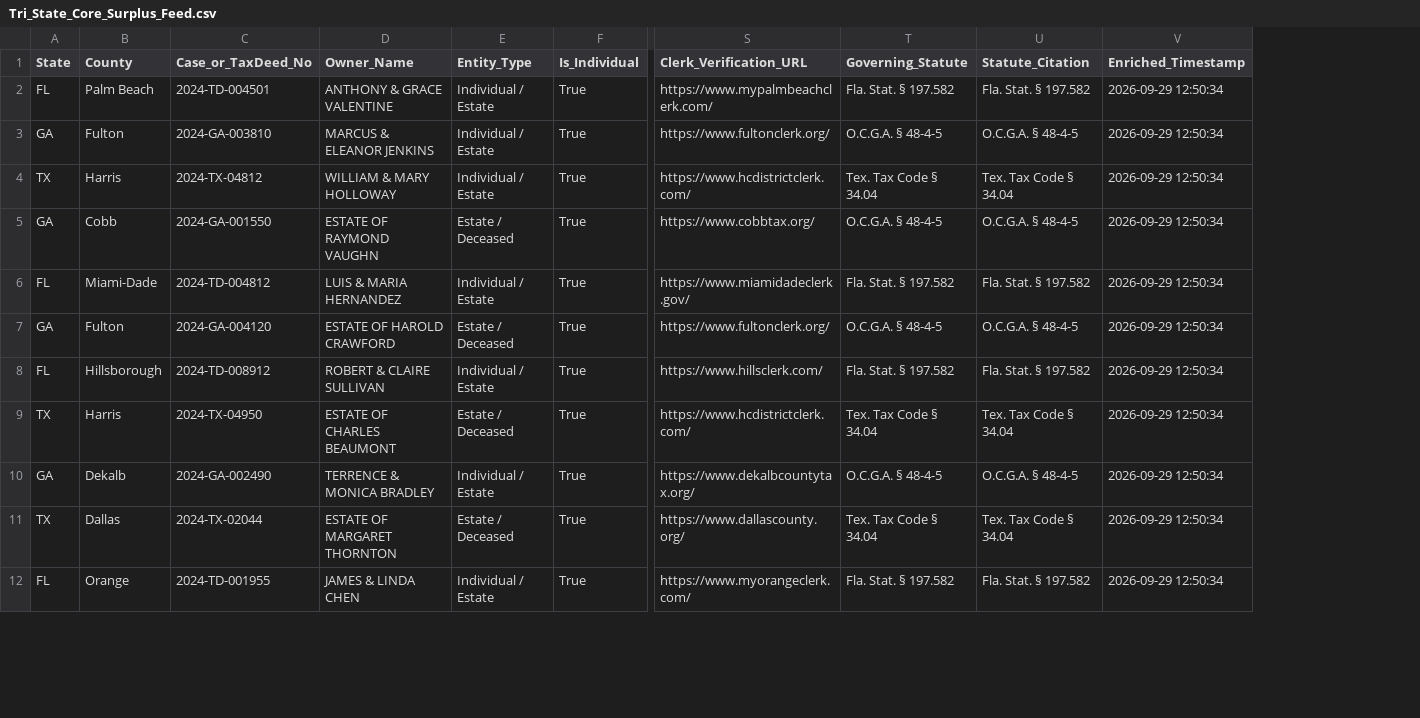
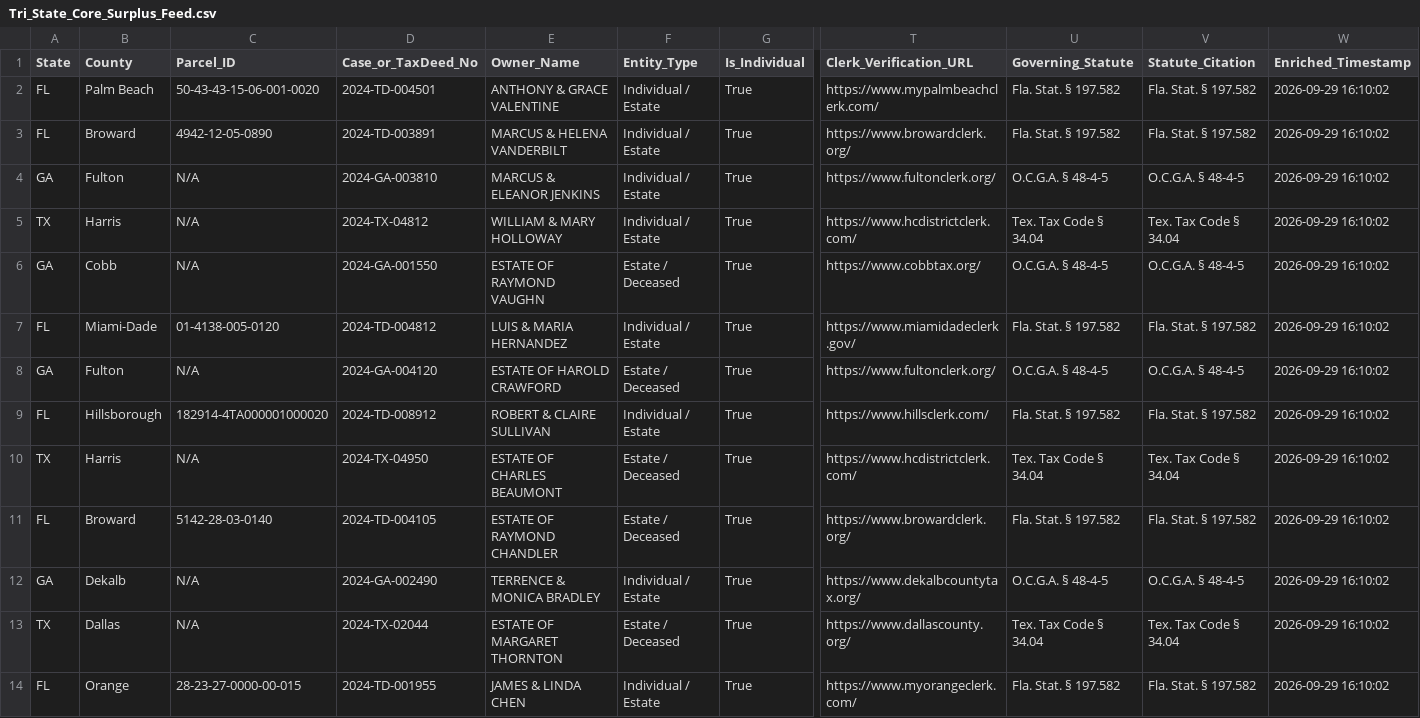
Before and after one commit to daveestaaqui/revenue-engine, a CSV file: exports/Tri_State_Core_Surplus_Feed.csv, drawn as a sheet; only a part is shown, gaps mark what is left out; addresses are those after the commit; rows hold the shown columns only; the diff covers the shown part only; the diff names each change by its address in the sheet, - before the commit and + after, or states it on an @@ line.

```diff
--- a/exports/Tri_State_Core_Surplus_Feed.csv
+++ b/exports/Tri_State_Core_Surplus_Feed.csv
+column C (Parcel_ID), row 2: 50-43-43-15-06-001-0020; rows 4-10: N/A | N/A | N/A | 01-4138-005-0120 | N/A | 182914-4TA000001000020 | N/A; rows 12-14: N/A | N/A | 28-23-27-0000-00-015
-W2 (Enriched_Timestamp): 2026-09-29 12:50:34
+W2 (Enriched_Timestamp): 2026-09-29 16:10:02
+row 3: FL | Broward | 4942-12-05-0890 | 2024-TD-003891 | MARCUS & HELENA VANDERBILT | Individual / Estate | True | https://www.browardclerk.org/ | Fla. Stat. § 197.582 | Fla. Stat. § 197.582 | 2026-09-29 16:10:02
-W4:W10 (Enriched_Timestamp): 2026-09-29 12:50:34
+W4:W10 (Enriched_Timestamp): 2026-09-29 16:10:02
+row 11: FL | Broward | 5142-28-03-0140 | 2024-TD-004105 | ESTATE OF RAYMOND CHANDLER | Estate / Deceased | True | https://www.browardclerk.org/ | Fla. Stat. § 197.582 | Fla. Stat. § 197.582 | 2026-09-29 16:10:02
-W12:W14 (Enriched_Timestamp): 2026-09-29 12:50:34
+W12:W14 (Enriched_Timestamp): 2026-09-29 16:10:02
```
Also changed, not shown: 1 added row and 11 edited cells elsewhere in this file, data/raw_florida_feed.csv, exports/Clio_Matter_Import.csv, 32 other files.
